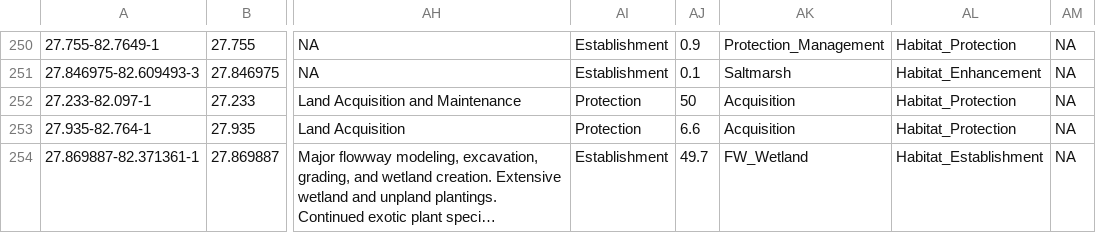
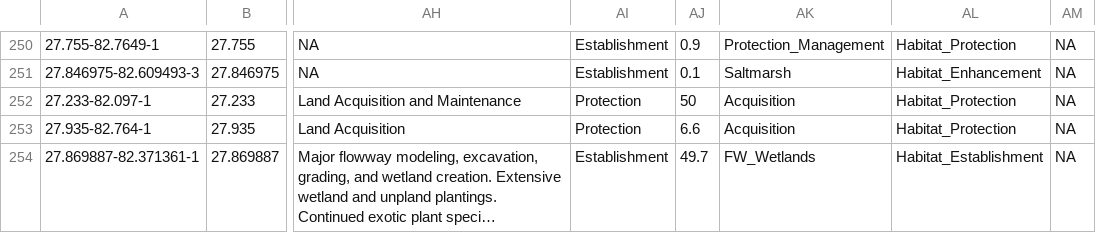
Before and after one commit to fawda123/oss2017_synthesis, a CSV file: data-raw/TBEP_Restoration Database_11_21_07_JRH.csv, drawn as a sheet; only a part is shown, gaps mark what is left out; long unchanged cells end in …; the diff names each change by its address in the sheet, - before the commit and + after, or states it on an @@ line.

```diff
--- a/data-raw/TBEP_Restoration Database_11_21_07_JRH.csv
+++ b/data-raw/TBEP_Restoration Database_11_21_07_JRH.csv
-AK254: FW_Wetland
+AK254: FW_Wetlands
```
Also changed, not shown: 2 other files.
